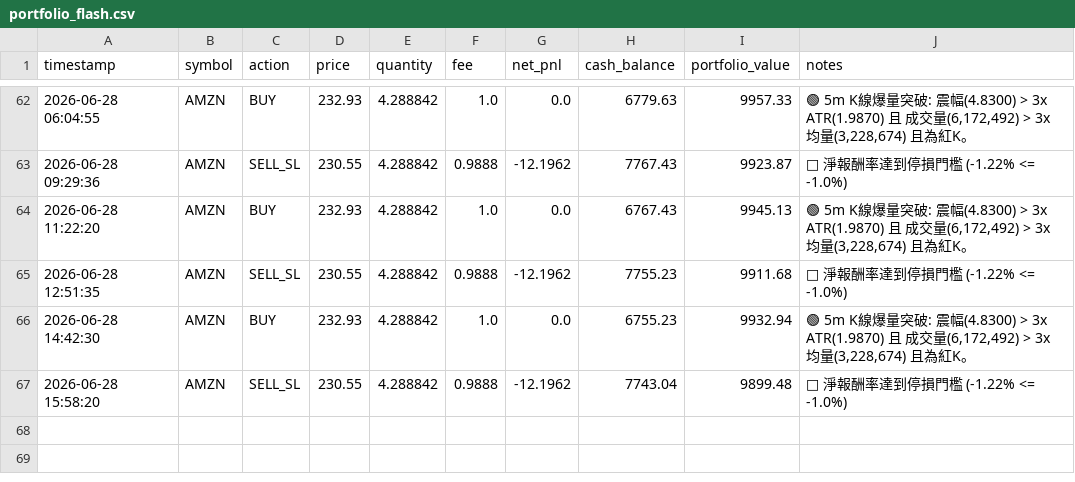
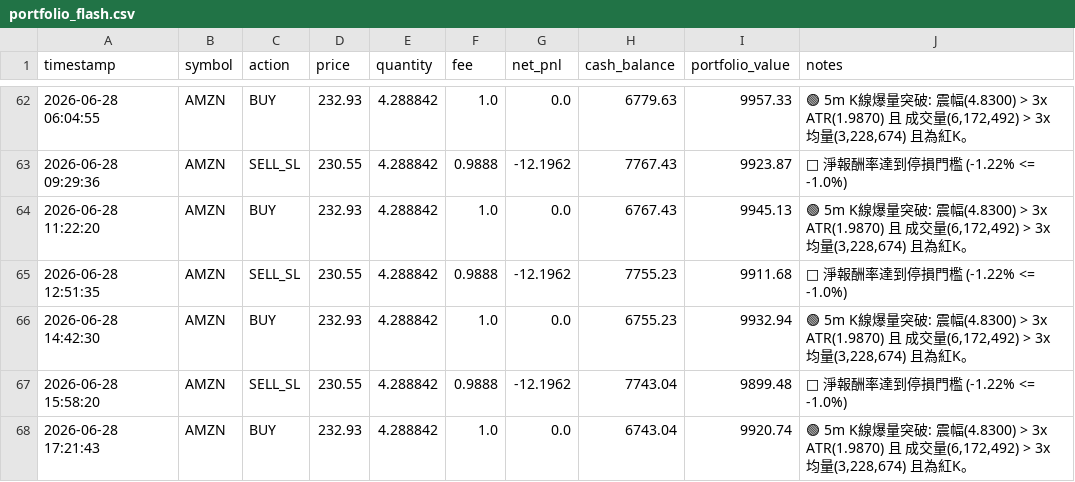
Before and after one commit to b11200034/AI-Flash-Hunter, a CSV file: portfolio_flash.csv, drawn as a sheet; only a part is shown, gaps mark what is left out; the diff names each change by its address in the sheet, - before the commit and + after, or states it on an @@ line.

```diff
--- a/portfolio_flash.csv
+++ b/portfolio_flash.csv
+row 68: 2026-06-28 17:21:43 | AMZN | BUY | 232.93 | 4.288842 | 1.0 | 0.0 | 6743.04 | 9920.74 | 🟢 5m K線爆量突破: 震幅(4.8300) > 3x ATR(1.9870) 且 成交量(6,172,492) > 3x 均量(3,228,674) 且為紅K。
```
Also changed, not shown: 1 other file.
